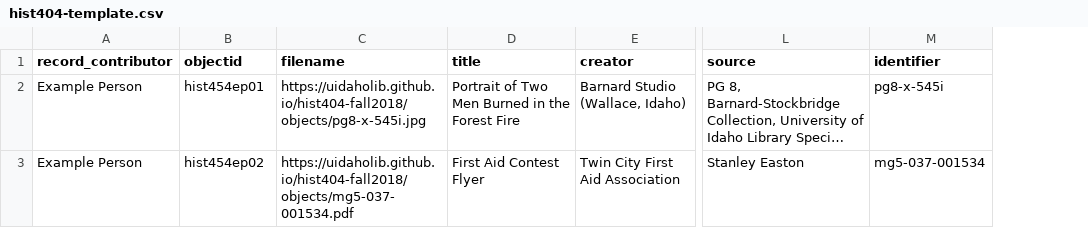
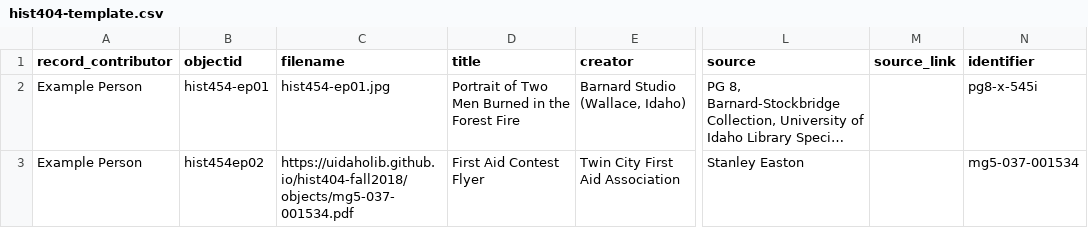
Before and after one commit to evanwill/hist-454-2022, a CSV file: assets/hist404-template.csv, drawn as a sheet; only a part is shown, gaps mark what is left out; long unchanged cells end in …; the diff names each change by its address in the sheet, - before the commit and + after, or states it on an @@ line.

```diff
--- a/assets/hist404-template.csv
+++ b/assets/hist404-template.csv
+column M (source_link), empty
-B2 (objectid): hist454ep01
+B2 (objectid): hist454-ep01
-C2 (filename): https://uidaholib.github.io/hist404-fall2018/objects/pg8-x-545i.jpg
+C2 (filename): hist454-ep01.jpg
```
Also changed, not shown: 1 other file.
